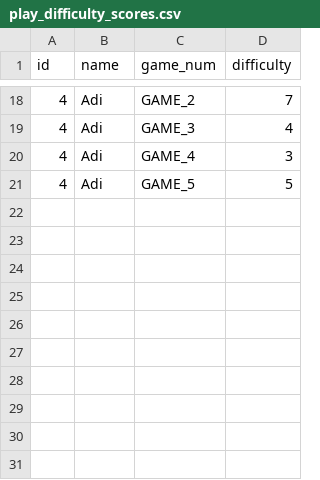
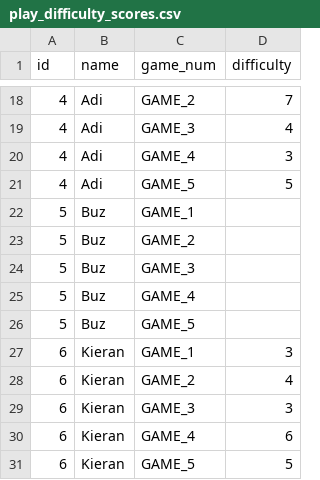
Before and after one commit to adityaarunsinghal/temporal-goals-in-games, a CSV file: human_data/play_difficulty_scores.csv, drawn as a sheet; only a part is shown, gaps mark what is left out.

```diff
--- a/human_data/play_difficulty_scores.csv
+++ b/human_data/play_difficulty_scores.csv
@@ -21 +21,11 @@ id,name,game_num,difficulty
 4,Adi,GAME_5,5
+5,Buz,GAME_1,
+5,Buz,GAME_2,
+5,Buz,GAME_3,
+5,Buz,GAME_4,
+5,Buz,GAME_5,
+6,Kieran,GAME_1,3
+6,Kieran,GAME_2,4
+6,Kieran,GAME_3,3
+6,Kieran,GAME_4,6
+6,Kieran,GAME_5,5
```
Also changed, not shown: human_data/setup_difficulty_scores.csv, 15 other files.
